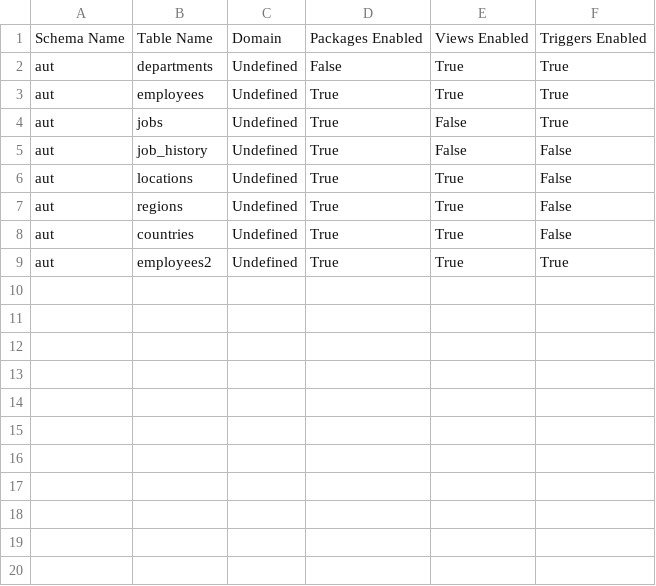
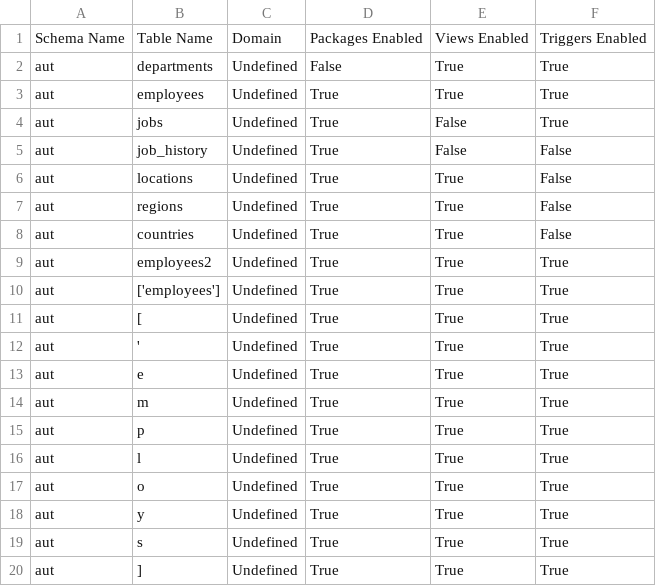
Before and after one commit to avalon60/OraTAPI, a CSV file: resources/config/OraTAPI.csv, drawn as a sheet; the diff names each change by its address in the sheet, - before the commit and + after, or states it on an @@ line.

Commit message:
Fix the tables list conversion issue.

```diff
--- a/resources/config/OraTAPI.csv
+++ b/resources/config/OraTAPI.csv
+row 10: aut | ['employees'] | Undefined | True | True | True
+row 11: aut | [ | Undefined | True | True | True
+row 12: aut | ' | Undefined | True | True | True
+row 13: aut | e | Undefined | True | True | True
+row 14: aut | m | Undefined | True | True | True
+row 15: aut | p | Undefined | True | True | True
+row 16: aut | l | Undefined | True | True | True
+row 17: aut | o | Undefined | True | True | True
+row 18: aut | y | Undefined | True | True | True
+row 19: aut | s | Undefined | True | True | True
+row 20: aut | ] | Undefined | True | True | True
```
Also changed, not shown: 1 other file.
